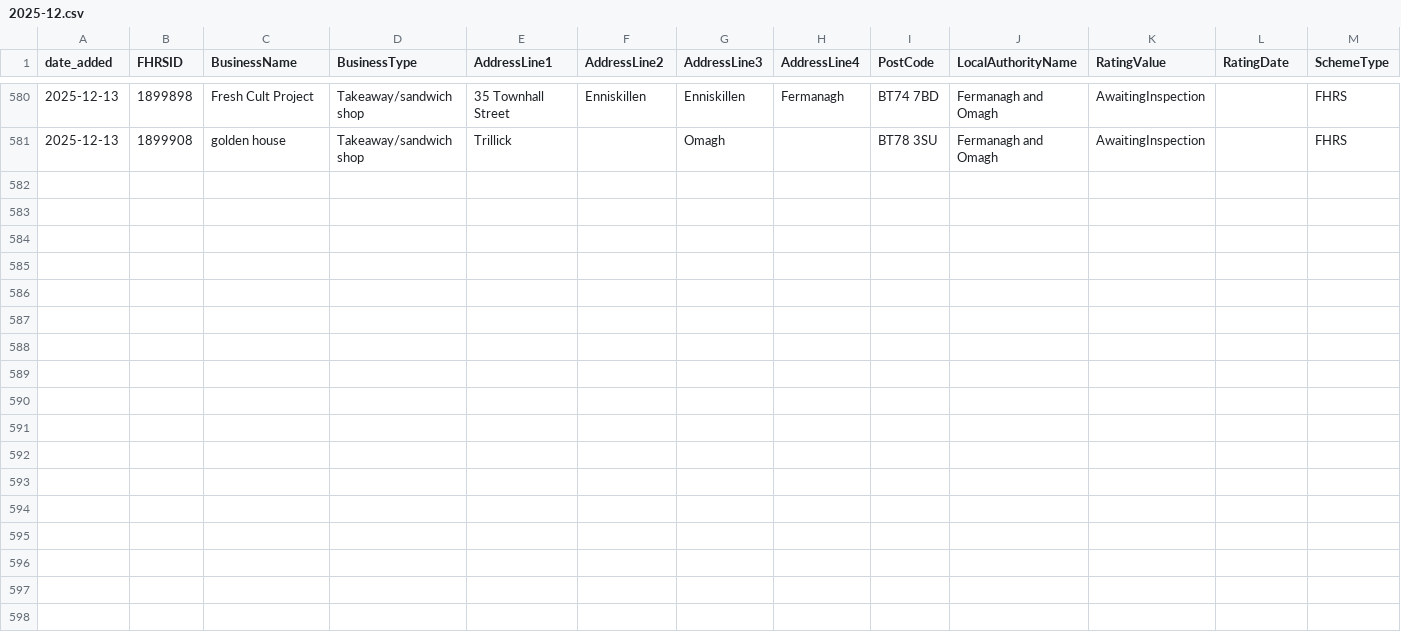
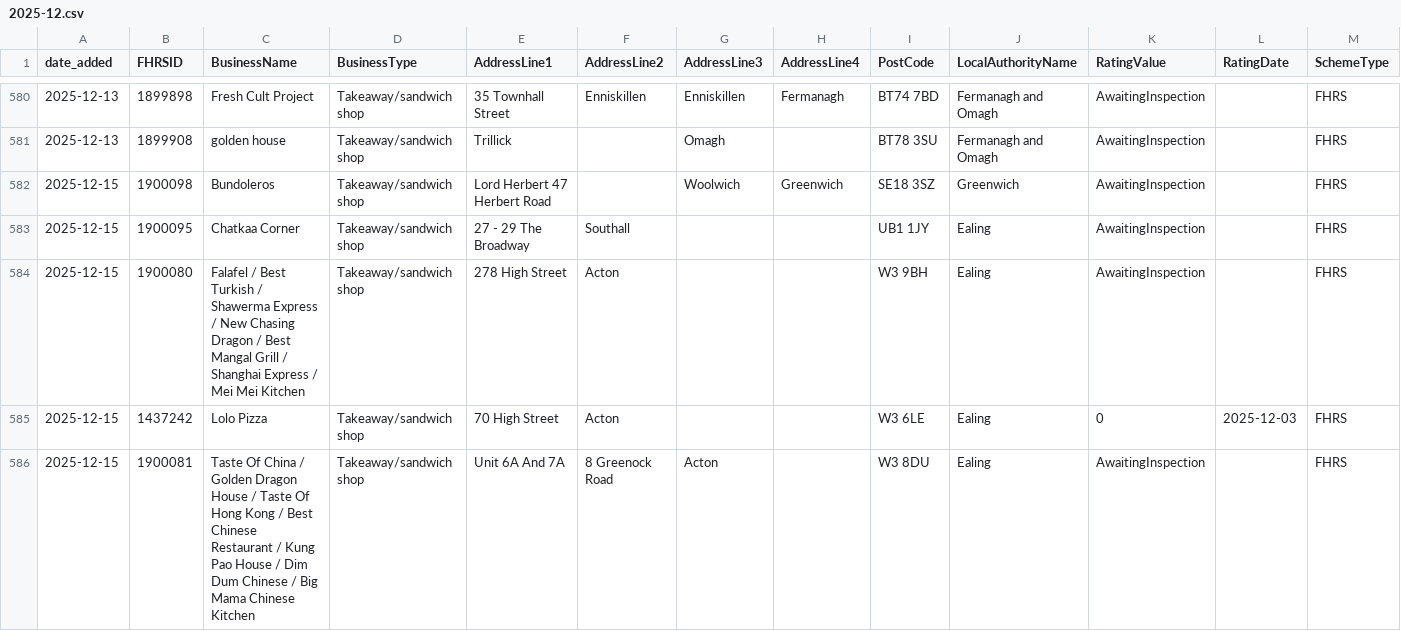
Before and after one commit to AP-Dev-Tools/independent-food-business-pulse, a CSV file: data/cumulative/TAKEAWAY/2025-12.csv, drawn as a sheet; only a part is shown, gaps mark what is left out; rows hold the shown columns only; the diff names each change by its address in the sheet, - before the commit and + after, or states it on an @@ line.

```diff
--- a/data/cumulative/TAKEAWAY/2025-12.csv
+++ b/data/cumulative/TAKEAWAY/2025-12.csv
+row 582: 2025-12-15 | 1900098 | Bundoleros | Takeaway/sandwich shop | Lord Herbert 47 Herbert Road |  | Woolwich | Greenwich | SE18 3SZ | Greenwich | AwaitingInspection |  | FHRS
+row 583: 2025-12-15 | 1900095 | Chatkaa Corner | Takeaway/sandwich shop | 27 - 29 The Broadway | Southall |  |  | UB1 1JY | Ealing | AwaitingInspection |  | FHRS
+row 584: 2025-12-15 | 1900080 | Falafel / Best Turkish / Shawerma Express / New Chasing Dragon / Best Mangal Grill / Shanghai Express / Mei Mei Kitchen | Takeaway/sandwich shop | 278 High Street | Acton |  |  | W3 9BH | Ealing | AwaitingInspection |  | FHRS
+row 585: 2025-12-15 | 1437242 | Lolo Pizza | Takeaway/sandwich shop | 70 High Street | Acton |  |  | W3 6LE | Ealing | 0 | 2025-12-03 | FHRS
+row 586: 2025-12-15 | 1900081 | Taste Of China / Golden Dragon House / Taste Of Hong Kong / Best Chinese Restaurant / Kung Pao House / Dim Dum Chinese / Big Mama Chinese Kitchen | Takeaway/sandwich shop | Unit 6A And 7A | 8 Greenock Road | Acton |  | W3 8DU | Ealing | AwaitingInspection |  | FHRS
```
Also changed, not shown: data/cumulative/MOBILE/2025-12.csv, data/cumulative/RESTAURANT_CAFE/2025-12.csv, 8 other files.
